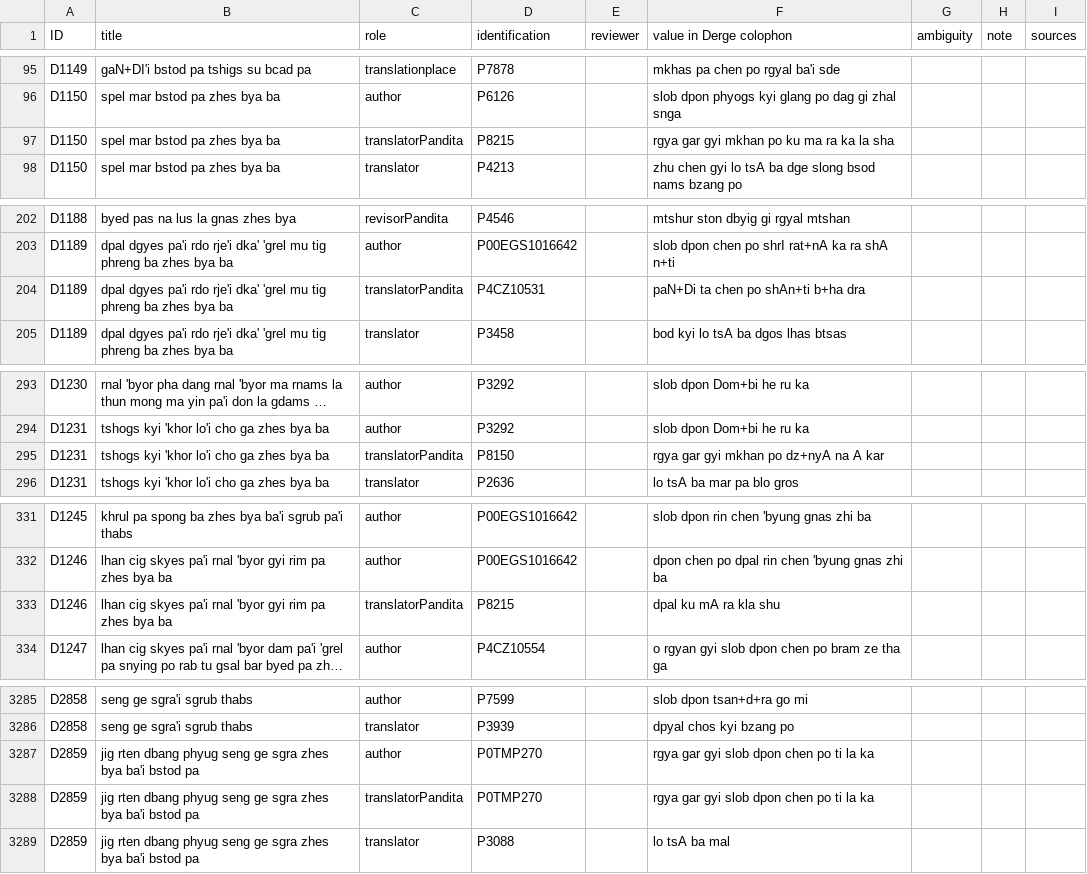
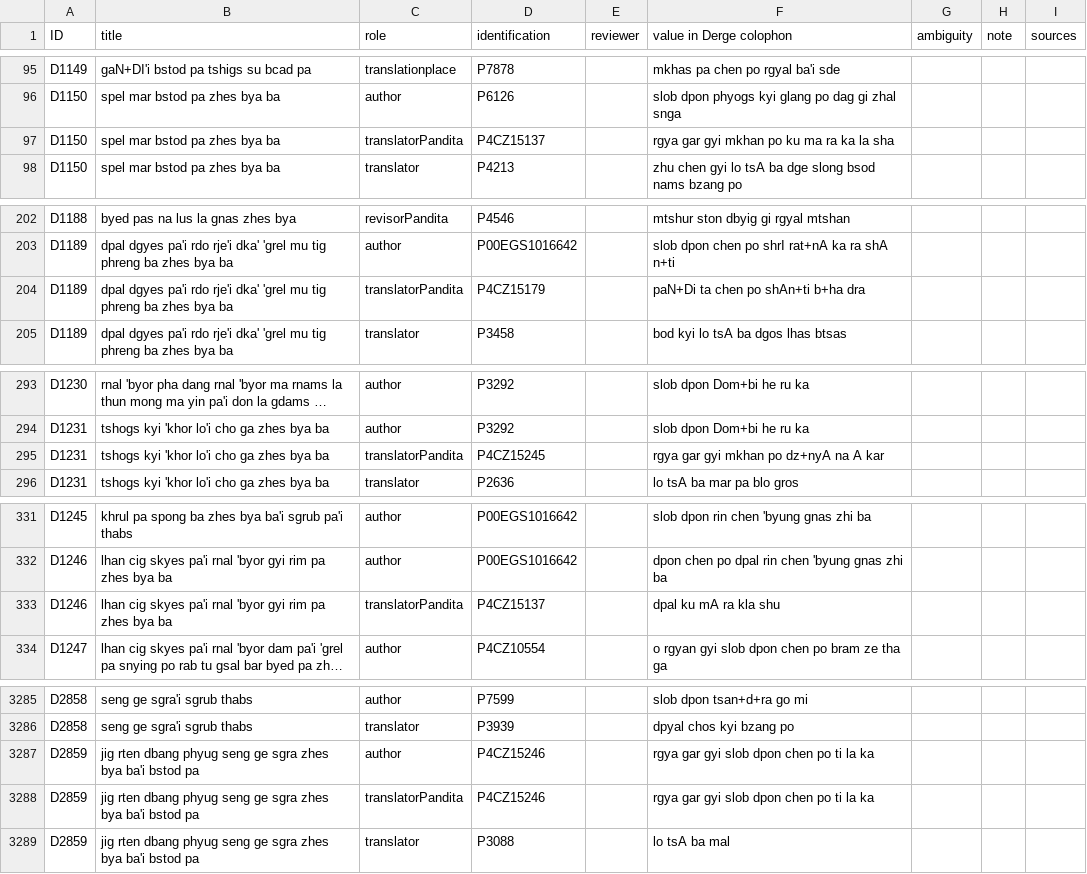
Before and after one commit to eroux/IATTC, a CSV file: csv/DergeTengyur.csv, drawn as a sheet; only a part is shown, gaps mark what is left out; long unchanged cells end in …; the diff covers the shown part only; the diff names each change by its address in the sheet, - before the commit and + after, or states it on an @@ line.

```diff
--- a/csv/DergeTengyur.csv
+++ b/csv/DergeTengyur.csv
-D97 (identification): P8215
+D97 (identification): P4CZ15137
-D204 (identification): P4CZ10531
+D204 (identification): P4CZ15179
-D295 (identification): P8150
+D295 (identification): P4CZ15245
-D333 (identification): P8215
+D333 (identification): P4CZ15137
-D3287:D3288 (identification): P0TMP270
+D3287:D3288 (identification): P4CZ15246
```
Also changed, not shown: 9 edited cells elsewhere in this file, csv/Persons-Ind.csv, csv/Persons-Tib.csv.
